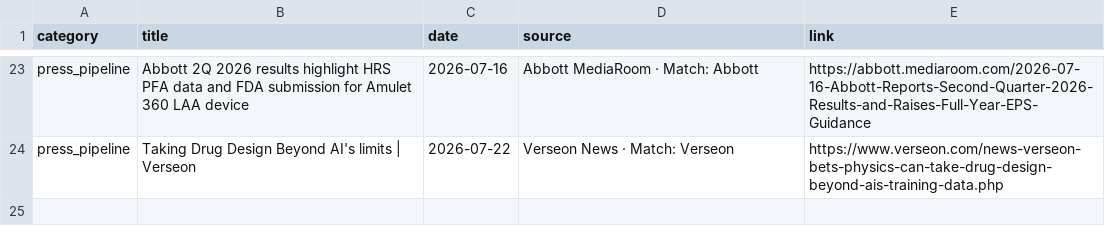
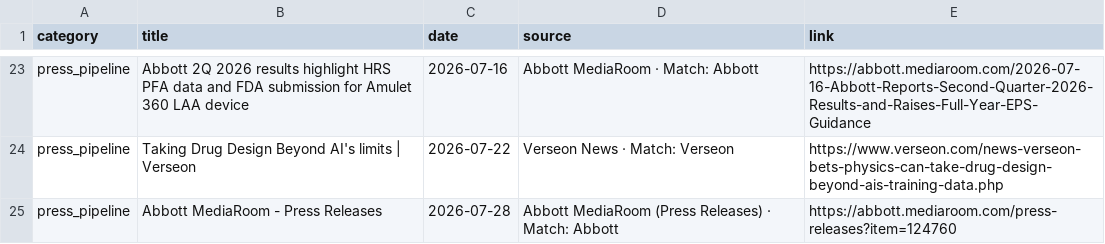
Before and after one commit to rubioisabel134-ai/Afib-dashboard, a CSV file: data/weekly_updates.csv, drawn as a sheet; only a part is shown, gaps mark what is left out.

Commit message:
Weekly update 2026-08-01

```diff
--- a/data/weekly_updates.csv
+++ b/data/weekly_updates.csv
@@ -24 +24,2 @@ press_pipeline,Abbott 2Q 2026 results highlight HRS PFA data and FDA submission
 press_pipeline,Taking Drug Design Beyond AI's limits | Verseon,2026-07-22,Verseon News · Match: Verseon,https://www.verseon.com/news-verseon-bets-physics-can-take-drug-design-beyond-ais-training-data.php
+press_pipeline,Abbott MediaRoom - Press Releases,2026-07-28,Abbott MediaRoom (Press Releases) · Match: Abbott,https://abbott.mediaroom.com/press-releases?item=124760
```
Also changed, not shown: 4 other files.
